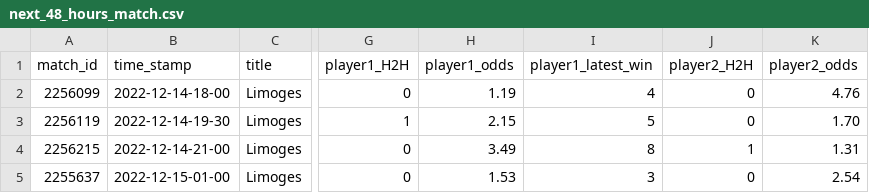
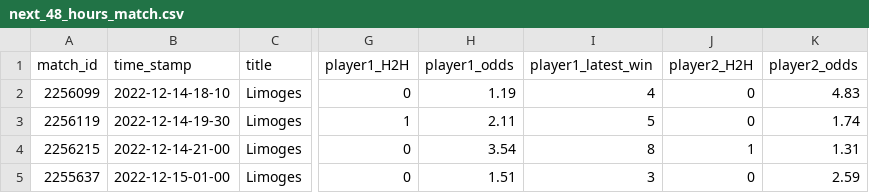
Before and after one commit to ebijun1007/tennis_all_tour_scraper, a CSV file: data/next_48_hours_match.csv, drawn as a sheet; only a part is shown, gaps mark what is left out; the diff names each change by its address in the sheet, - before the commit and + after, or states it on an @@ line.

Commit message:
Update Match Schedules

```diff
--- a/data/next_48_hours_match.csv
+++ b/data/next_48_hours_match.csv
-B2 (time_stamp): 2022-12-14-18-00
+B2 (time_stamp): 2022-12-14-18-10
-K2 (player2_odds): 4.76
+K2 (player2_odds): 4.83
-H3 (player1_odds): 2.15
+H3 (player1_odds): 2.11
-K3 (player2_odds): 1.70
+K3 (player2_odds): 1.74
-H4 (player1_odds): 3.49
+H4 (player1_odds): 3.54
-H5 (player1_odds): 1.53
+H5 (player1_odds): 1.51
-K5 (player2_odds): 2.54
+K5 (player2_odds): 2.59
```
Also changed, not shown: 1 other file.
